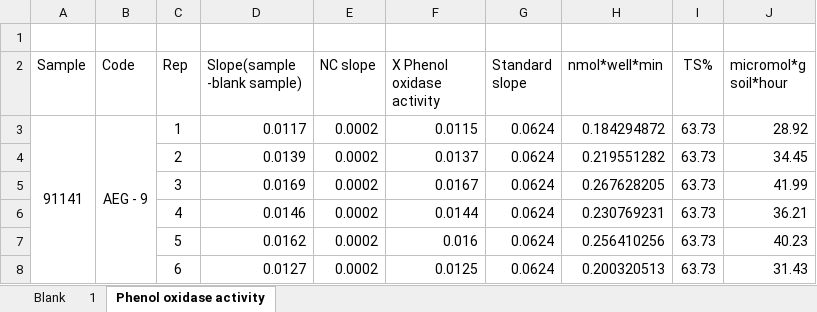
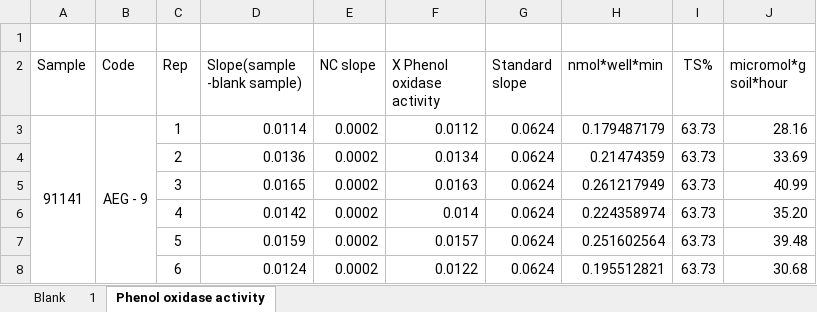
Before and after one commit to inkyin3796/Research, an Excel workbook: Phenoloxidase Activity data/09. AEG 9 (91141).xlsx, sheet Phenol oxidase activity, drawn as a sheet; values as stored, in another font and other column widths than the file's, no borders; the diff names each change by its address in the sheet, - before the commit and + after, or states it on an @@ line.

```diff
--- a/Phenoloxidase Activity data/09. AEG 9 (91141).xlsx (sheet Phenol oxidase activity)
+++ b/Phenoloxidase Activity data/09. AEG 9 (91141).xlsx (sheet Phenol oxidase activity)
-D3 (Slope(sample -blank sample)): 0.0117
+D3 (Slope(sample -blank sample)): 0.0114
-F3 (X Phenol oxidase activity): 0.0115
+F3 (X Phenol oxidase activity): 0.0112
-H3 (nmol*well*min): 0.184294872
+H3 (nmol*well*min): 0.179487179
-J3 (micromol*g soil*hour): 28.92
+J3 (micromol*g soil*hour): 28.16
-D4 (Slope(sample -blank sample)): 0.0139
+D4 (Slope(sample -blank sample)): 0.0136
-F4 (X Phenol oxidase activity): 0.0137
+F4 (X Phenol oxidase activity): 0.0134
-H4 (nmol*well*min): 0.219551282
+H4 (nmol*well*min): 0.21474359
-J4 (micromol*g soil*hour): 34.45
+J4 (micromol*g soil*hour): 33.69
-D5 (Slope(sample -blank sample)): 0.0169
+D5 (Slope(sample -blank sample)): 0.0165
-F5 (X Phenol oxidase activity): 0.0167
+F5 (X Phenol oxidase activity): 0.0163
-H5 (nmol*well*min): 0.267628205
+H5 (nmol*well*min): 0.261217949
-J5 (micromol*g soil*hour): 41.99
+J5 (micromol*g soil*hour): 40.99
-D6 (Slope(sample -blank sample)): 0.0146
+D6 (Slope(sample -blank sample)): 0.0142
-F6 (X Phenol oxidase activity): 0.0144
+F6 (X Phenol oxidase activity): 0.014
-H6 (nmol*well*min): 0.230769231
+H6 (nmol*well*min): 0.224358974
-J6 (micromol*g soil*hour): 36.21
+J6 (micromol*g soil*hour): 35.20
-D7 (Slope(sample -blank sample)): 0.0162
+D7 (Slope(sample -blank sample)): 0.0159
-F7 (X Phenol oxidase activity): 0.016
+F7 (X Phenol oxidase activity): 0.0157
-H7 (nmol*well*min): 0.256410256
+H7 (nmol*well*min): 0.251602564
-J7 (micromol*g soil*hour): 40.23
+J7 (micromol*g soil*hour): 39.48
-D8 (Slope(sample -blank sample)): 0.0127
+D8 (Slope(sample -blank sample)): 0.0124
-F8 (X Phenol oxidase activity): 0.0125
+F8 (X Phenol oxidase activity): 0.0122
-H8 (nmol*well*min): 0.200320513
+H8 (nmol*well*min): 0.195512821
-J8 (micromol*g soil*hour): 31.43
+J8 (micromol*g soil*hour): 30.68
```
Also changed, not shown: sheet 1, charts or pictures, Phenoloxidase Activity data/04. AEG 4 (91136).xlsx, Phenoloxidase Activity data/12. AEG 12 (91144).xlsx, 9 other files.
